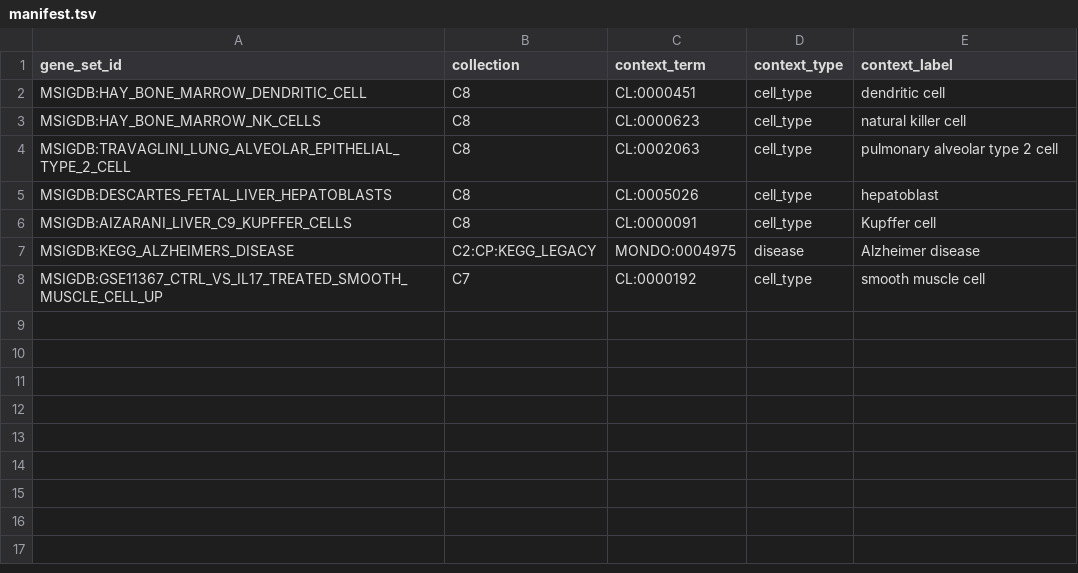
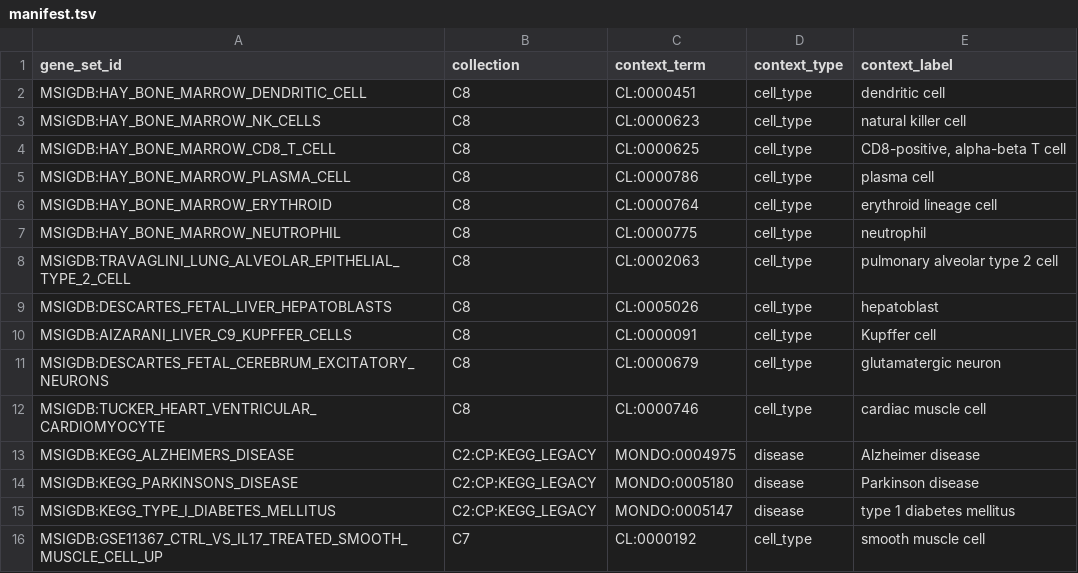
Before and after one commit to monarch-initiative/genesets, a TSV file: curation/genesets/manifest.tsv, drawn as a sheet; the diff names each change by its address in the sheet, - before the commit and + after, or states it on an @@ line.

```diff
--- a/curation/genesets/manifest.tsv
+++ b/curation/genesets/manifest.tsv
+row 4: MSIGDB:HAY_BONE_MARROW_CD8_T_CELL | C8 | CL:0000625 | cell_type | CD8-positive, alpha-beta T cell
+row 5: MSIGDB:HAY_BONE_MARROW_PLASMA_CELL | C8 | CL:0000786 | cell_type | plasma cell
+row 6: MSIGDB:HAY_BONE_MARROW_ERYTHROID | C8 | CL:0000764 | cell_type | erythroid lineage cell
+row 7: MSIGDB:HAY_BONE_MARROW_NEUTROPHIL | C8 | CL:0000775 | cell_type | neutrophil
+row 11: MSIGDB:DESCARTES_FETAL_CEREBRUM_EXCITATORY_NEURONS | C8 | CL:0000679 | cell_type | glutamatergic neuron
+row 12: MSIGDB:TUCKER_HEART_VENTRICULAR_CARDIOMYOCYTE | C8 | CL:0000746 | cell_type | cardiac muscle cell
+row 14: MSIGDB:KEGG_PARKINSONS_DISEASE | C2:CP:KEGG_LEGACY | MONDO:0005180 | disease | Parkinson disease
+row 15: MSIGDB:KEGG_TYPE_I_DIABETES_MELLITUS | C2:CP:KEGG_LEGACY | MONDO:0005147 | disease | type 1 diabetes mellitus
```
Also changed, not shown: 8 other files.
